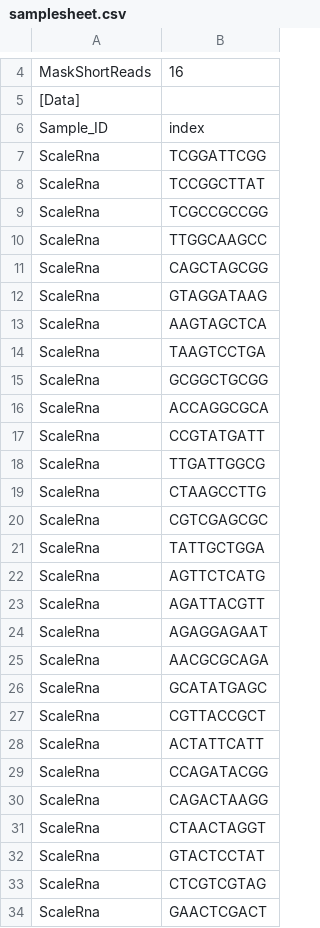
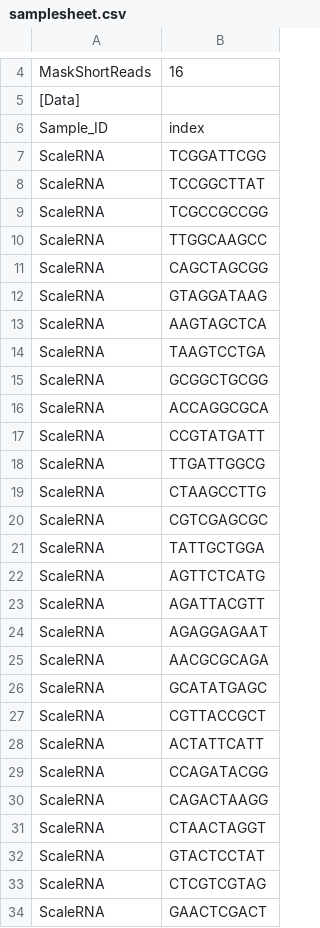
Before and after one commit to ScaleBio/ScaleRna, a CSV file: docs/examples/samplesheet.csv, drawn as a sheet; only a part is shown, gaps mark what is left out; the diff covers the shown part only.

```diff
--- a/docs/examples/samplesheet.csv
+++ b/docs/examples/samplesheet.csv
@@ -6,29 +6,29 @@ MaskShortReads,16
 Sample_ID,index
-ScaleRna,TCGGATTCGG
-ScaleRna,TCCGGCTTAT
-ScaleRna,TCGCCGCCGG
-ScaleRna,TTGGCAAGCC
-ScaleRna,CAGCTAGCGG
-ScaleRna,GTAGGATAAG
-ScaleRna,AAGTAGCTCA
-ScaleRna,TAAGTCCTGA
-ScaleRna,GCGGCTGCGG
-ScaleRna,ACCAGGCGCA
-ScaleRna,CCGTATGATT
-ScaleRna,TTGATTGGCG
-ScaleRna,CTAAGCCTTG
-ScaleRna,CGTCGAGCGC
-ScaleRna,TATTGCTGGA
-ScaleRna,AGTTCTCATG
-ScaleRna,AGATTACGTT
-ScaleRna,AGAGGAGAAT
-ScaleRna,AACGCGCAGA
-ScaleRna,GCATATGAGC
-ScaleRna,CGTTACCGCT
-ScaleRna,ACTATTCATT
-ScaleRna,CCAGATACGG
-ScaleRna,CAGACTAAGG
-ScaleRna,CTAACTAGGT
-ScaleRna,GTACTCCTAT
-ScaleRna,CTCGTCGTAG
-ScaleRna,GAACTCGACT
+ScaleRNA,TCGGATTCGG
+ScaleRNA,TCCGGCTTAT
+ScaleRNA,TCGCCGCCGG
+ScaleRNA,TTGGCAAGCC
+ScaleRNA,CAGCTAGCGG
+ScaleRNA,GTAGGATAAG
+ScaleRNA,AAGTAGCTCA
+ScaleRNA,TAAGTCCTGA
+ScaleRNA,GCGGCTGCGG
+ScaleRNA,ACCAGGCGCA
+ScaleRNA,CCGTATGATT
+ScaleRNA,TTGATTGGCG
+ScaleRNA,CTAAGCCTTG
+ScaleRNA,CGTCGAGCGC
+ScaleRNA,TATTGCTGGA
+ScaleRNA,AGTTCTCATG
+ScaleRNA,AGATTACGTT
+ScaleRNA,AGAGGAGAAT
+ScaleRNA,AACGCGCAGA
+ScaleRNA,GCATATGAGC
+ScaleRNA,CGTTACCGCT
+ScaleRNA,ACTATTCATT
+ScaleRNA,CCAGATACGG
+ScaleRNA,CAGACTAAGG
+ScaleRNA,CTAACTAGGT
+ScaleRNA,GTACTCCTAT
+ScaleRNA,CTCGTCGTAG
+ScaleRNA,GAACTCGACT
```
Also changed, not shown: 68 edited cells elsewhere in this file, docs/examples/samplesheet.i5.csv, 28 other files.
